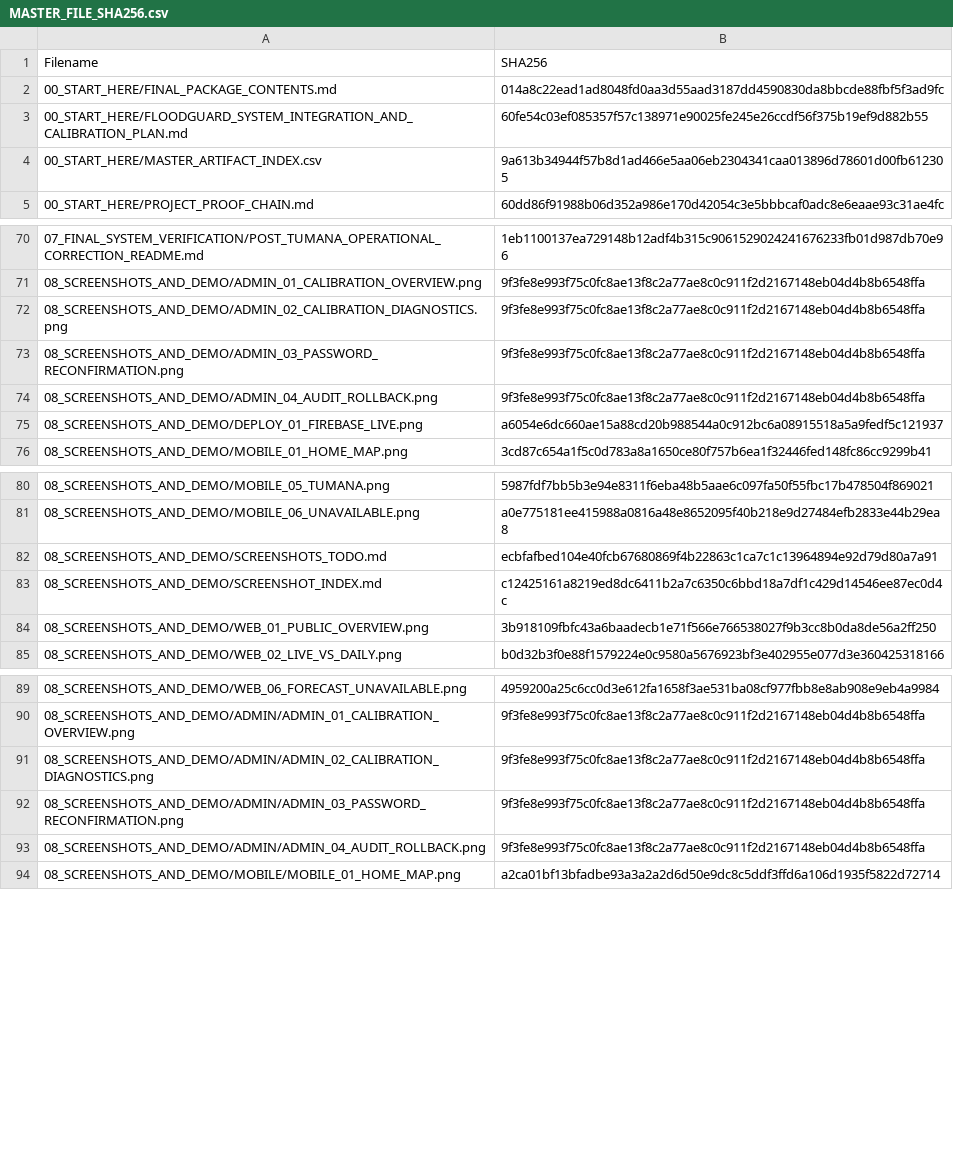
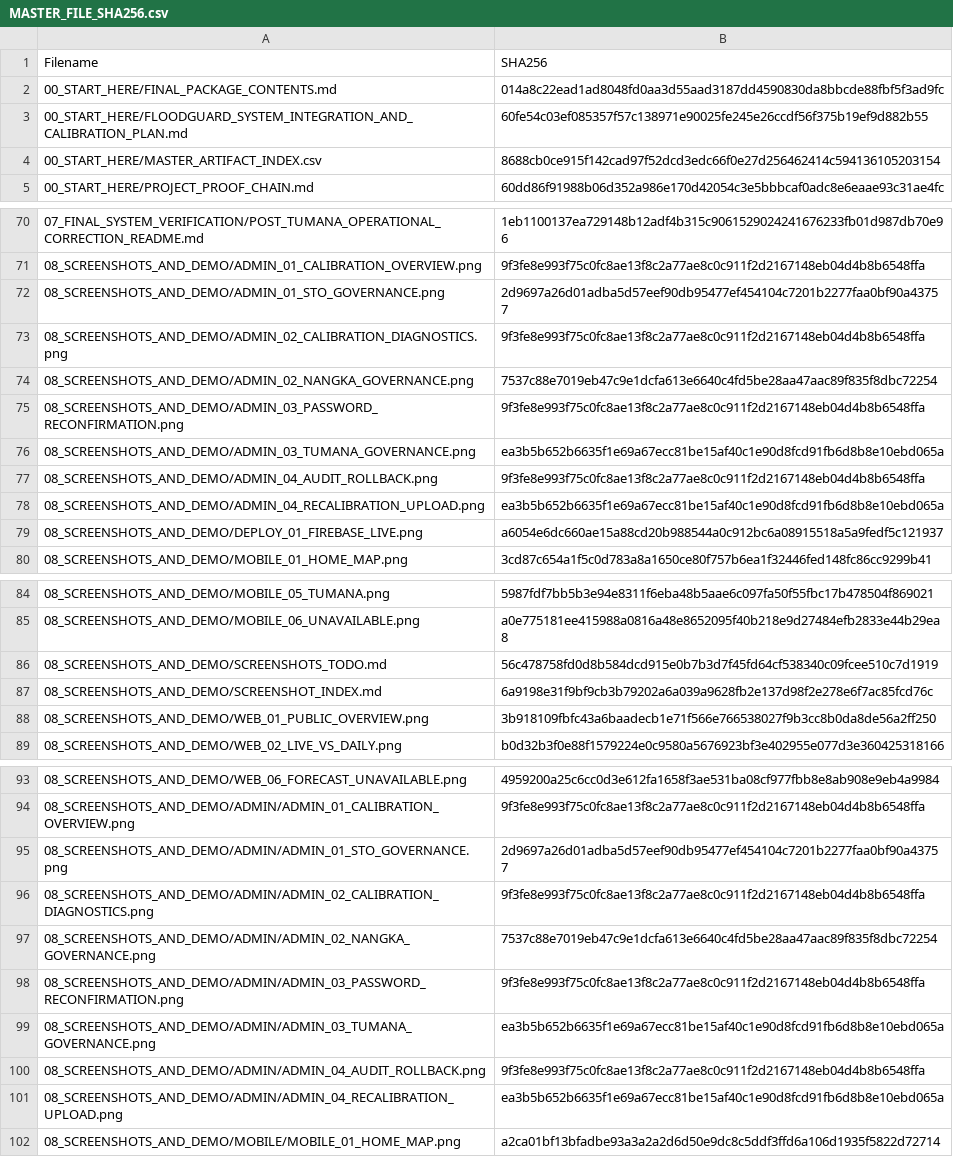
Before and after one commit to ChristianAngcla/FloodGuard_26-27, a CSV file: FLOODGUARD_FINAL_DEFENSE_PACKAGE/10_CHECKSUMS/MASTER_FILE_SHA256.csv, drawn as a sheet; only a part is shown, gaps mark what is left out.

```diff
--- a/FLOODGUARD_FINAL_DEFENSE_PACKAGE/10_CHECKSUMS/MASTER_FILE_SHA256.csv
+++ b/FLOODGUARD_FINAL_DEFENSE_PACKAGE/10_CHECKSUMS/MASTER_FILE_SHA256.csv
@@ -3,3 +3,3 @@ Filename,SHA256
 00_START_HERE/FLOODGUARD_SYSTEM_INTEGRATION_AND_CALIBRATION_PLAN.md,60fe54c03ef085357f57c138971e90025fe245e26ccdf56f375b19ef9d882b55
-00_START_HERE/MASTER_ARTIFACT_INDEX.csv,9a613b34944f57b8d1ad466e5aa06eb2304341caa013896d78601d00fb612305
+00_START_HERE/MASTER_ARTIFACT_INDEX.csv,8688cb0ce915f142cad97f52dcd3edc66f0e27d256462414c594136105203154
 00_START_HERE/PROJECT_PROOF_CHAIN.md,60dd86f91988b06d352a986e170d42054c3e5bbbcaf0adc8e6eaae93c31ae4fc
@@ -71,5 +71,9 @@ Filename,SHA256
 08_SCREENSHOTS_AND_DEMO/ADMIN_01_CALIBRATION_OVERVIEW.png,9f3fe8e993f75c0fc8ae13f8c2a77ae8c0c911f2d2167148eb04d4b8b6548ffa
+08_SCREENSHOTS_AND_DEMO/ADMIN_01_STO_GOVERNANCE.png,2d9697a26d01adba5d57eef90db95477ef454104c7201b2277faa0bf90a43757
 08_SCREENSHOTS_AND_DEMO/ADMIN_02_CALIBRATION_DIAGNOSTICS.png,9f3fe8e993f75c0fc8ae13f8c2a77ae8c0c911f2d2167148eb04d4b8b6548ffa
+08_SCREENSHOTS_AND_DEMO/ADMIN_02_NANGKA_GOVERNANCE.png,7537c88e7019eb47c9e1dcfa613e6640c4fd5be28aa47aac89f835f8dbc72254
 08_SCREENSHOTS_AND_DEMO/ADMIN_03_PASSWORD_RECONFIRMATION.png,9f3fe8e993f75c0fc8ae13f8c2a77ae8c0c911f2d2167148eb04d4b8b6548ffa
+08_SCREENSHOTS_AND_DEMO/ADMIN_03_TUMANA_GOVERNANCE.png,ea3b5b652b6635f1e69a67ecc81be15af40c1e90d8fcd91fb6d8b8e10ebd065a
 08_SCREENSHOTS_AND_DEMO/ADMIN_04_AUDIT_ROLLBACK.png,9f3fe8e993f75c0fc8ae13f8c2a77ae8c0c911f2d2167148eb04d4b8b6548ffa
+08_SCREENSHOTS_AND_DEMO/ADMIN_04_RECALIBRATION_UPLOAD.png,ea3b5b652b6635f1e69a67ecc81be15af40c1e90d8fcd91fb6d8b8e10ebd065a
 08_SCREENSHOTS_AND_DEMO/DEPLOY_01_FIREBASE_LIVE.png,a6054e6dc660ae15a88cd20b988544a0c912bc6a08915518a5a9fedf5c121937
@@ -81,4 +85,4 @@ Filename,SHA256
 08_SCREENSHOTS_AND_DEMO/MOBILE_06_UNAVAILABLE.png,a0e775181ee415988a0816a48e8652095f40b218e9d27484efb2833e44b29ea8
-08_SCREENSHOTS_AND_DEMO/SCREENSHOTS_TODO.md,ecbfafbed104e40fcb67680869f4b22863c1ca7c1c13964894e92d79d80a7a91
-08_SCREENSHOTS_AND_DEMO/SCREENSHOT_INDEX.md,c12425161a8219ed8dc6411b2a7c6350c6bbd18a7df1c429d14546ee87ec0d4c
+08_SCREENSHOTS_AND_DEMO/SCREENSHOTS_TODO.md,56c478758fd0d8b584dcd915e0b7b3d7f45fd64cf538340c09fcee510c7d1919
+08_SCREENSHOTS_AND_DEMO/SCREENSHOT_INDEX.md,6a9198e31f9bf9cb3b79202a6a039a9628fb2e137d98f2e278e6f7ac85fcd76c
 08_SCREENSHOTS_AND_DEMO/WEB_01_PUBLIC_OVERVIEW.png,3b918109fbfc43a6baadecb1e71f566e766538027f9b3cc8b0da8de56a2ff250
@@ -90,5 +94,9 @@ Filename,SHA256
 08_SCREENSHOTS_AND_DEMO/ADMIN/ADMIN_01_CALIBRATION_OVERVIEW.png,9f3fe8e993f75c0fc8ae13f8c2a77ae8c0c911f2d2167148eb04d4b8b6548ffa
+08_SCREENSHOTS_AND_DEMO/ADMIN/ADMIN_01_STO_GOVERNANCE.png,2d9697a26d01adba5d57eef90db95477ef454104c7201b2277faa0bf90a43757
 08_SCREENSHOTS_AND_DEMO/ADMIN/ADMIN_02_CALIBRATION_DIAGNOSTICS.png,9f3fe8e993f75c0fc8ae13f8c2a77ae8c0c911f2d2167148eb04d4b8b6548ffa
+08_SCREENSHOTS_AND_DEMO/ADMIN/ADMIN_02_NANGKA_GOVERNANCE.png,7537c88e7019eb47c9e1dcfa613e6640c4fd5be28aa47aac89f835f8dbc72254
 08_SCREENSHOTS_AND_DEMO/ADMIN/ADMIN_03_PASSWORD_RECONFIRMATION.png,9f3fe8e993f75c0fc8ae13f8c2a77ae8c0c911f2d2167148eb04d4b8b6548ffa
+08_SCREENSHOTS_AND_DEMO/ADMIN/ADMIN_03_TUMANA_GOVERNANCE.png,ea3b5b652b6635f1e69a67ecc81be15af40c1e90d8fcd91fb6d8b8e10ebd065a
 08_SCREENSHOTS_AND_DEMO/ADMIN/ADMIN_04_AUDIT_ROLLBACK.png,9f3fe8e993f75c0fc8ae13f8c2a77ae8c0c911f2d2167148eb04d4b8b6548ffa
+08_SCREENSHOTS_AND_DEMO/ADMIN/ADMIN_04_RECALIBRATION_UPLOAD.png,ea3b5b652b6635f1e69a67ecc81be15af40c1e90d8fcd91fb6d8b8e10ebd065a
 08_SCREENSHOTS_AND_DEMO/MOBILE/MOBILE_01_HOME_MAP.png,a2ca01bf13bfadbe93a3a2a2d6d50e9dc8c5ddf3ffd6a106d1935f5822d72714
```
Also changed, not shown: FLOODGUARD_FINAL_DEFENSE_PACKAGE/00_START_HERE/MASTER_ARTIFACT_INDEX.csv, 12 other files.
